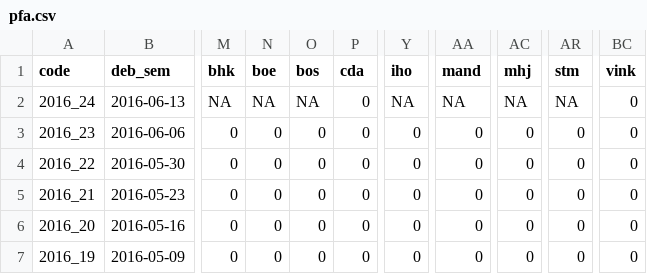
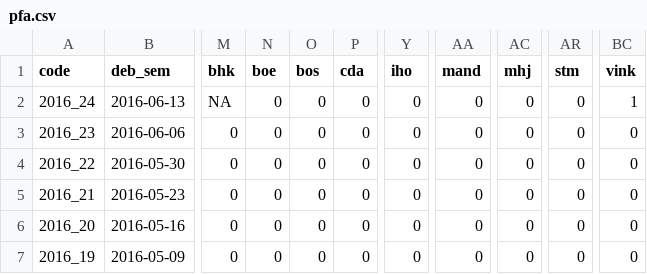
Before and after one commit to RanaivosonHerimanitra/Sentinel, a CSV file: data/pfa.csv, drawn as a sheet; only a part is shown, gaps mark what is left out; the diff names each change by its address in the sheet, - before the commit and + after, or states it on an @@ line.

```diff
--- a/data/pfa.csv
+++ b/data/pfa.csv
-N2 (boe): NA
+N2 (boe): 0
-O2 (bos): NA
+O2 (bos): 0
-Y2 (iho): NA
+Y2 (iho): 0
-AA2 (mand): NA
+AA2 (mand): 0
-AC2 (mhj): NA
+AC2 (mhj): 0
-AR2 (stm): NA
+AR2 (stm): 0
-BC2 (vink): 0
+BC2 (vink): 1
```
Also changed, not shown: data/Consultations.csv, data/Diarrh_feb.csv, 15 other files.
